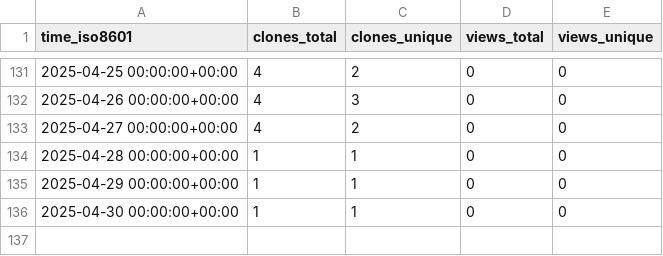
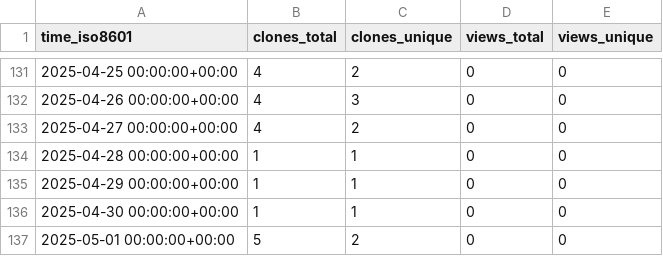
Before and after one commit to cubicleguy/ess_accl_ros2_driver, a CSV file: cubicleguy/ess_accl_ros2_driver/ghrs-data/views_clones_aggregate.csv, drawn as a sheet; only a part is shown, gaps mark what is left out.

```diff
--- a/cubicleguy/ess_accl_ros2_driver/ghrs-data/views_clones_aggregate.csv
+++ b/cubicleguy/ess_accl_ros2_driver/ghrs-data/views_clones_aggregate.csv
@@ -136 +136,2 @@ time_iso8601,clones_total,clones_unique,views_total,views_unique
 2025-04-30 00:00:00+00:00,1,1,0,0
+2025-05-01 00:00:00+00:00,5,2,0,0
```
Also changed, not shown: 1 other file.
